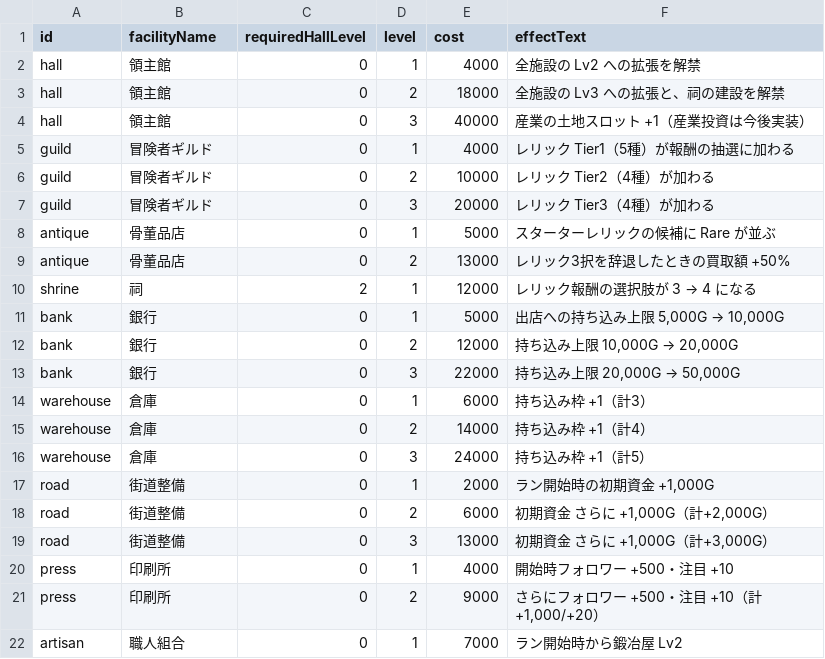
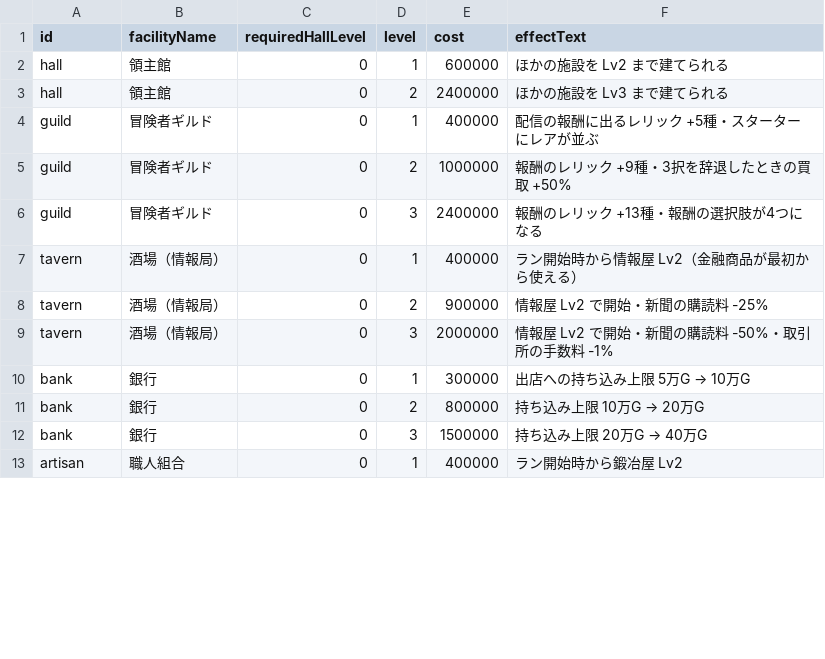
Before and after one commit to yanoryuu/TomsLands, a TSV file: Docs/balance_tsv/villageFacilities.tsv, drawn as a sheet; only a part is shown; the diff covers the shown part only.

Commit message:
WIP: balance copies

```diff
--- a/Docs/balance_tsv/villageFacilities.tsv
+++ b/Docs/balance_tsv/villageFacilities.tsv
@@ -1,22 +1,13 @@
 id	facilityName	requiredHallLevel	level	cost	effectText
-hall	領主館	0	1	4000	全施設の Lv2 への拡張を解禁
-hall	領主館	0	2	18000	全施設の Lv3 への拡張と、祠の建設を解禁
-hall	領主館	0	3	40000	産業の土地スロット +1（産業投資は今後実装）
-guild	冒険者ギルド	0	1	4000	レリック Tier1（5種）が報酬の抽選に加わる
-guild	冒険者ギルド	0	2	10000	レリック Tier2（4種）が加わる
-guild	冒険者ギルド	0	3	20000	レリック Tier3（4種）が加わる
-antique	骨董品店	0	1	5000	スターターレリックの候補に Rare が並ぶ
-antique	骨董品店	0	2	13000	レリック3択を辞退したときの買取額 +50%
-shrine	祠	2	1	12000	レリック報酬の選択肢が 3 → 4 になる
-bank	銀行	0	1	5000	出店への持ち込み上限 5,000G → 10,000G
-bank	銀行	0	2	12000	持ち込み上限 10,000G → 20,000G
-bank	銀行	0	3	22000	持ち込み上限 20,000G → 50,000G
-warehouse	倉庫	0	1	6000	持ち込み枠 +1（計3）
-warehouse	倉庫	0	2	14000	持ち込み枠 +1（計4）
-warehouse	倉庫	0	3	24000	持ち込み枠 +1（計5）
-road	街道整備	0	1	2000	ラン開始時の初期資金 +1,000G
-road	街道整備	0	2	6000	初期資金 さらに +1,000G（計+2,000G）
-road	街道整備	0	3	13000	初期資金 さらに +1,000G（計+3,000G）
-press	印刷所	0	1	4000	開始時フォロワー +500・注目 +10
-press	印刷所	0	2	9000	さらにフォロワー +500・注目 +10（計+1,000/+20）
-artisan	職人組合	0	1	7000	ラン開始時から鍛冶屋 Lv2
+hall	領主館	0	1	600000	ほかの施設を Lv2 まで建てられる
+hall	領主館	0	2	2400000	ほかの施設を Lv3 まで建てられる
+guild	冒険者ギルド	0	1	400000	配信の報酬に出るレリック +5種・スターターにレアが並ぶ
+guild	冒険者ギルド	0	2	1000000	報酬のレリック +9種・3択を辞退したときの買取 +50%
+guild	冒険者ギルド	0	3	2400000	報酬のレリック +13種・報酬の選択肢が4つになる
+tavern	酒場（情報局）	0	1	400000	ラン開始時から情報屋 Lv2（金融商品が最初から使える）
+tavern	酒場（情報局）	0	2	900000	情報屋 Lv2 で開始・新聞の購読料 -25%
+tavern	酒場（情報局）	0	3	2000000	情報屋 Lv2 で開始・新聞の購読料 -50%・取引所の手数料 -1%
+bank	銀行	0	1	300000	出店への持ち込み上限 5万G → 10万G
+bank	銀行	0	2	800000	持ち込み上限 10万G → 20万G
+bank	銀行	0	3	1500000	持ち込み上限 20万G → 40万G
+artisan	職人組合	0	1	400000	ラン開始時から鍛冶屋 Lv2
```
Also changed, not shown: 4 added rows, 9 removed rows and 2 edited cells elsewhere in this file, 1 other file.
